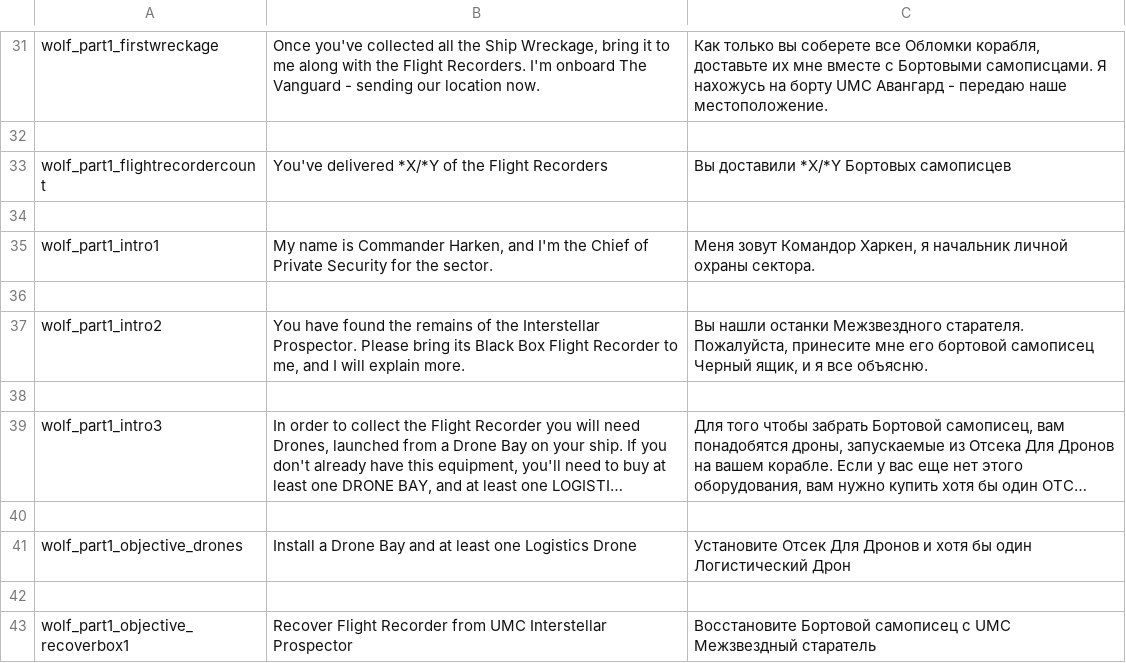
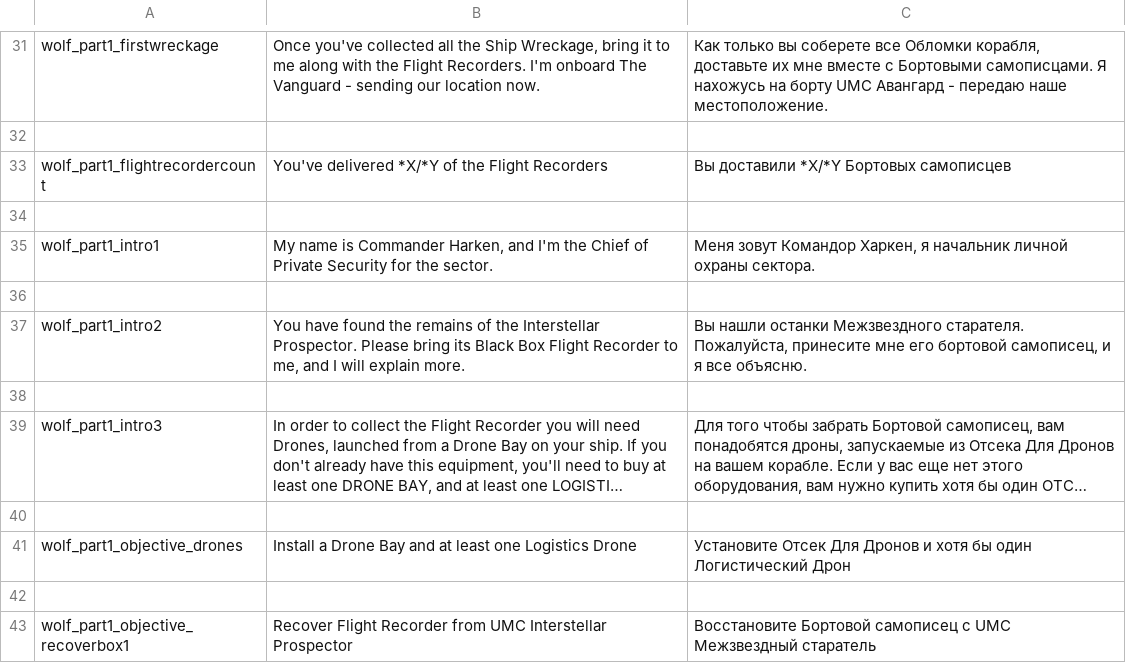
Before and after one commit to skoniks/last-starship-split, a CSV file: language/wolf.csv, drawn as a sheet; only a part is shown, gaps mark what is left out; long unchanged cells end in ….

Commit message:
Update translation

```diff
--- a/language/wolf.csv
+++ b/language/wolf.csv
@@ -36,3 +36,3 @@ wolf_part1_intro1 | My name is Commander Harken, and I'm the Chief of Private Se
 
-wolf_part1_intro2 | You have found the remains of the Interstellar Prospector. Please bring its Black Box Flight Recorder to me, and I will explain more. | Вы нашли останки Межзвездного старателя. Пожалуйста, принесите мне его бортовой самописец Черный ящик, и я все объясню.
+wolf_part1_intro2 | You have found the remains of the Interstellar Prospector. Please bring its Black Box Flight Recorder to me, and I will explain more. | Вы нашли останки Межзвездного старателя. Пожалуйста, принесите мне его бортовой самописец, и я все объясню.
 
```
Also changed, not shown: language.csv, language/_short.csv.
